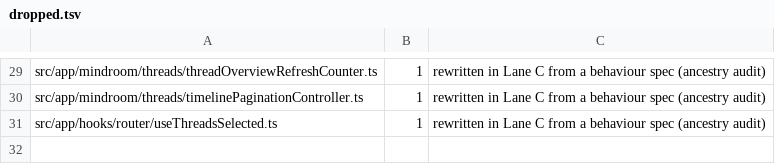
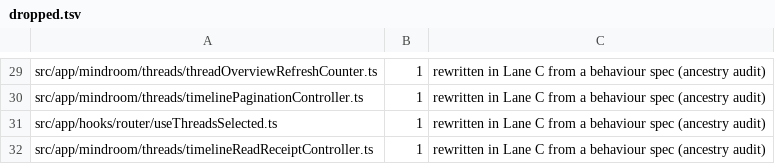
Before and after one commit to mindroom-ai/mindroom-chat, a TSV file: docs/provenance/dropped.tsv, drawn as a sheet; only a part is shown, gaps mark what is left out.

Commit message:
refactor(threads): clean-room rewrite of the timeline read receipt controller
Clean-room rewrite of src/app/mindroom/threads/timelineReadReceiptController.ts from its behaviour spec, written without access to the previous code.

The file keeps its path and its export, useTimelineReadReceiptController,
and is Lane C now (rows in docs/provenance/moves.tsv and
docs/provenance/dropped.tsv).

The behaviour stays as the spec describes it: the bottom anchor is
watched from the scroll area with TIMELINE_BOTTOM_THRESHOLD_PX of reach
below it, the reader counts as scrolled away only after 500 ms without a
new report, and receipts go out on reaching the bottom of the live end
with the window focused, on coming back to the window, and while an
open thread opens or grows at its bottom. Whenever the view is at its
live end, the same observer watches the anchor afresh, so a reader who
never left the bottom is reported again (spec item 7, from 463079b).
Mark as Read reads the open thread, or the room and all its threads, at
once.

timelineReadReceiptController.test.tsx keeps its test and adds the
spec's tests: the 500 ms wait, unmount during it and reports about other
elements; the observer's root, bottom margin and rebuild; the room rule
with and without focus, away from the live end, and with a linked,
detached or unloaded read marker; the thread rule's conditions and a new
reply; coming back to the window; Mark as Read and its identity.

Bas-directed Lane P edit: clean-room rewrite after the ancestry audit

```diff
--- a/docs/provenance/dropped.tsv
+++ b/docs/provenance/dropped.tsv
@@ -31 +31,2 @@ src/app/mindroom/threads/timelinePaginationController.ts	1	rewritten in Lane C f
 src/app/hooks/router/useThreadsSelected.ts	1	rewritten in Lane C from a behaviour spec (ancestry audit)
+src/app/mindroom/threads/timelineReadReceiptController.ts	1	rewritten in Lane C from a behaviour spec (ancestry audit)
```
Also changed, not shown: docs/provenance/moves.tsv, 2 other files.
